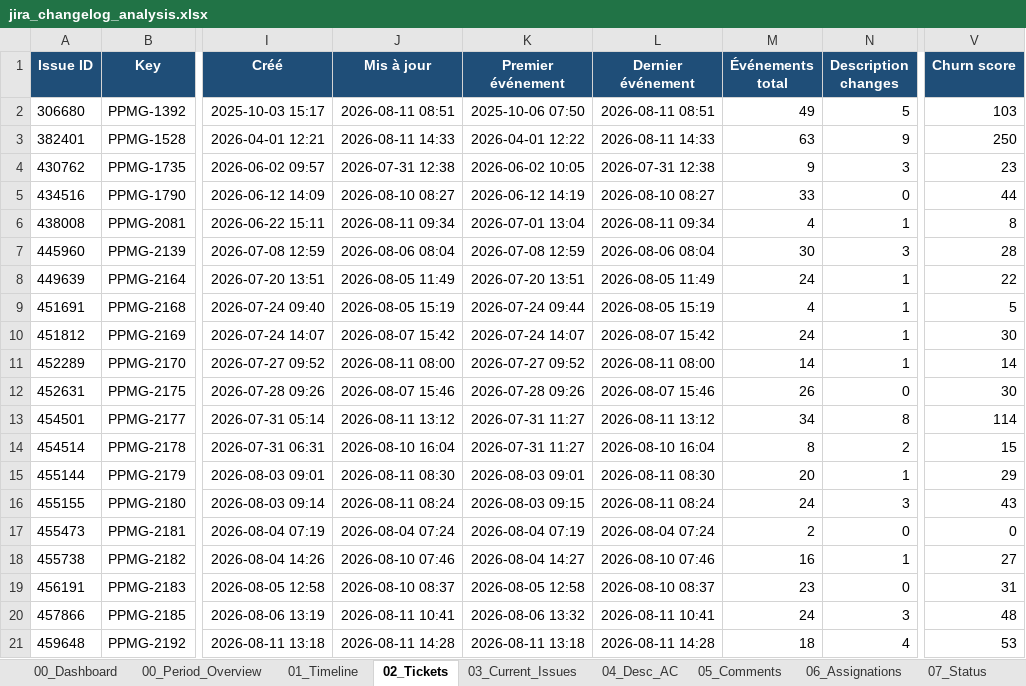
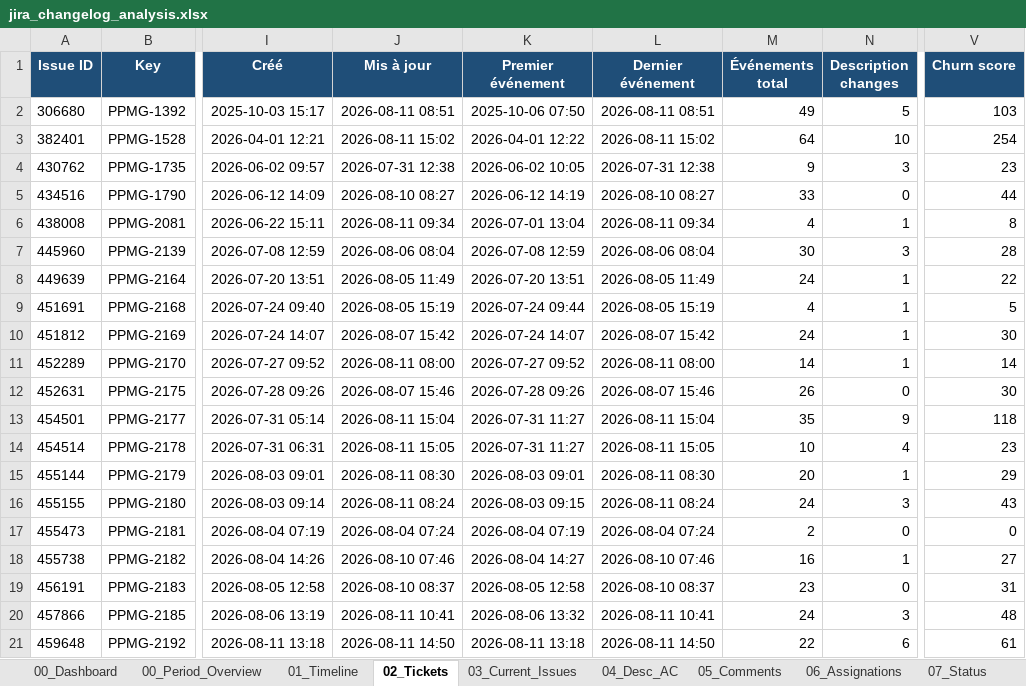
Before and after one commit to Romano-de-la-vega/reporting-jira, an Excel workbook: jira_changelog_analysis.xlsx, sheet 02_Tickets, drawn as a sheet; only a part is shown, gaps mark what is left out; values as stored, in another font and other column widths than the file's, no borders; the diff names each change by its address in the sheet, - before the commit and + after, or states it on an @@ line.

```diff
--- a/jira_changelog_analysis.xlsx (sheet 02_Tickets)
+++ b/jira_changelog_analysis.xlsx (sheet 02_Tickets)
-J3 (Mis à jour): 2026-08-11 14:33
+J3 (Mis à jour): 2026-08-11 15:02
-L3 (Dernier événement): 2026-08-11 14:33
+L3 (Dernier événement): 2026-08-11 15:02
-M3 (Événements total): 63
+M3 (Événements total): 64
-N3 (Description changes): 9
+N3 (Description changes): 10
-V3 (Churn score): 250
+V3 (Churn score): 254
-J13 (Mis à jour): 2026-08-11 13:12
+J13 (Mis à jour): 2026-08-11 15:04
-L13 (Dernier événement): 2026-08-11 13:12
+L13 (Dernier événement): 2026-08-11 15:04
-M13 (Événements total): 34
+M13 (Événements total): 35
-N13 (Description changes): 8
+N13 (Description changes): 9
-V13 (Churn score): 114
+V13 (Churn score): 118
-J14 (Mis à jour): 2026-08-10 16:04
+J14 (Mis à jour): 2026-08-11 15:05
-L14 (Dernier événement): 2026-08-10 16:04
+L14 (Dernier événement): 2026-08-11 15:05
-M14 (Événements total): 8
+M14 (Événements total): 10
-N14 (Description changes): 2
+N14 (Description changes): 4
-V14 (Churn score): 15
+V14 (Churn score): 23
-J21 (Mis à jour): 2026-08-11 14:28
+J21 (Mis à jour): 2026-08-11 14:50
-L21 (Dernier événement): 2026-08-11 14:28
+L21 (Dernier événement): 2026-08-11 14:50
-M21 (Événements total): 18
+M21 (Événements total): 22
-N21 (Description changes): 4
+N21 (Description changes): 6
-V21 (Churn score): 53
+V21 (Churn score): 61
```
Also changed, not shown: sheet 01_Timeline, sheet 04_Desc_AC, sheet 03_Current_Issues, sheet 00_Period_Overview, sheet 09_By_Field, sheet 10_By_Day_Field, 3 more sheets, charts or pictures, 2 other files.
